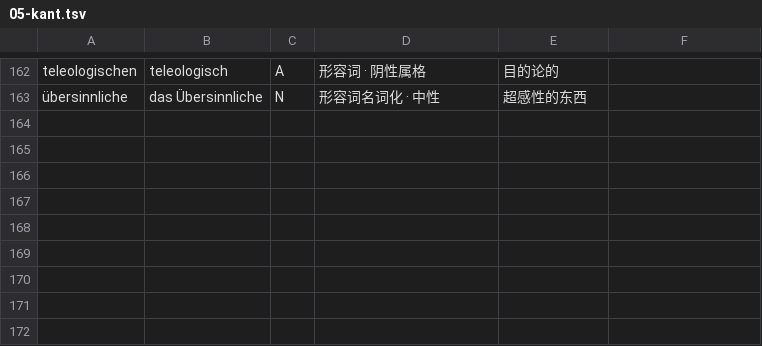
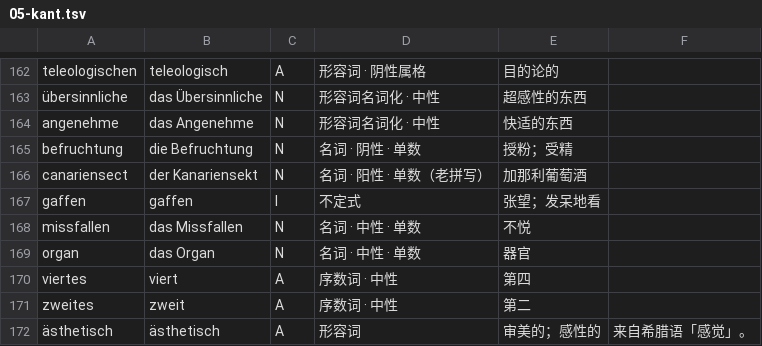
Before and after one commit to letsEstel/lesepult, a TSV file: shared/lexicon/05-kant.tsv, drawn as a sheet; only a part is shown, gaps mark what is left out.

```diff
--- a/shared/lexicon/05-kant.tsv
+++ b/shared/lexicon/05-kant.tsv
@@ -163 +163,10 @@ teleologischen|teleologisch|A|形容词 · 阴性属格|目的论的|
 übersinnliche|das Übersinnliche|N|形容词名词化 · 中性|超感性的东西|
+angenehme|das Angenehme|N|形容词名词化 · 中性|快适的东西|
+befruchtung|die Befruchtung|N|名词 · 阴性 · 单数|授粉；受精|
+canariensect|der Kanariensekt|N|名词 · 阳性 · 单数（老拼写）|加那利葡萄酒|
+gaffen|gaffen|I|不定式|张望；发呆地看|
+missfallen|das Missfallen|N|名词 · 中性 · 单数|不悦|
+organ|das Organ|N|名词 · 中性 · 单数|器官|
+viertes|viert|A|序数词 · 中性|第四|
+zweites|zweit|A|序数词 · 中性|第二|
+ästhetisch|ästhetisch|A|形容词|审美的；感性的|来自希腊语「感觉」。
```
Also changed, not shown: 9 other files.
